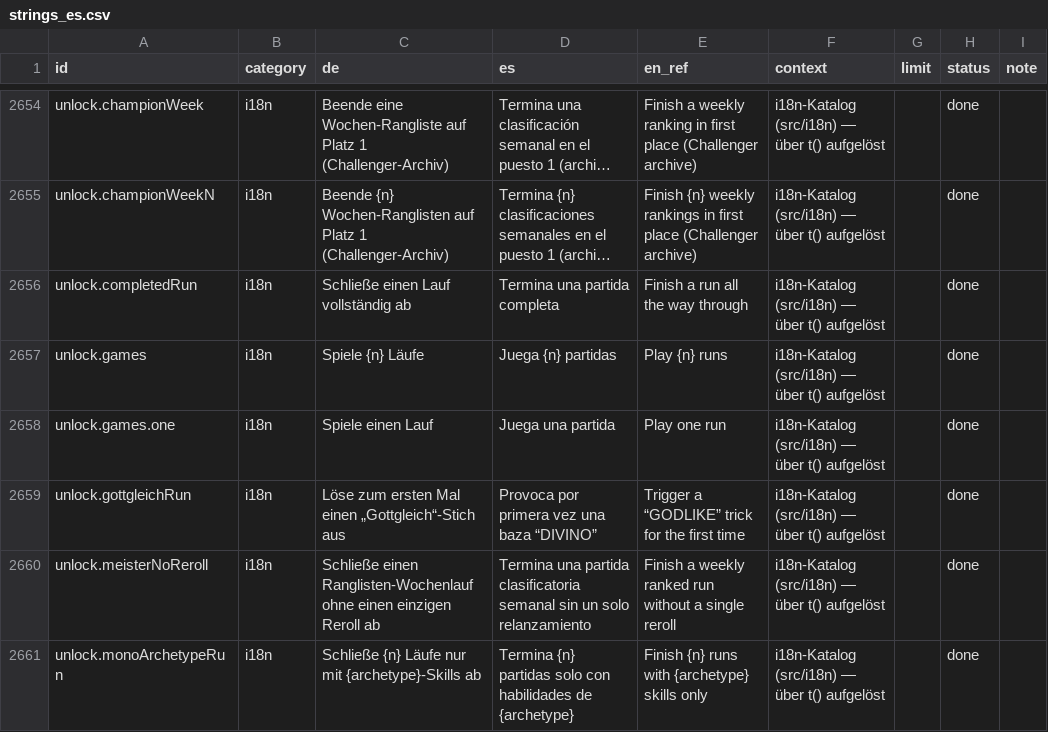
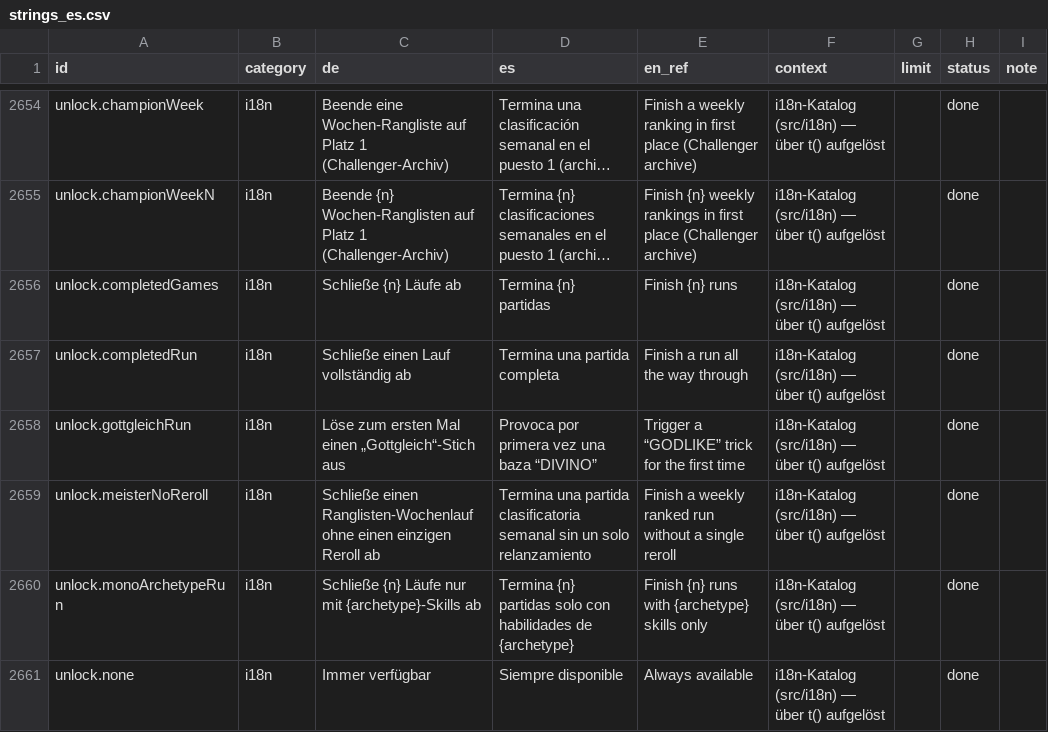
Before and after one commit to GitGudMonkeh/autostich, a CSV file: docs/localization/strings_es.csv, drawn as a sheet; only a part is shown, gaps mark what is left out; the shorter side is filled out with more unchanged rows; long unchanged cells end in …; removed rows and columns are numbered as before the commit, all else as after; the diff names each change by its address in the sheet, - before the commit and + after, or states it on an @@ line.

Commit message:
fix(unlock): the Hirsch ladder counts finished runs, not started ones

```diff
--- a/docs/localization/strings_es.csv
+++ b/docs/localization/strings_es.csv
+row 2656: unlock.completedGames | i18n | Schließe {n} Läufe ab | Termina {n} partidas | Finish {n} runs | i18n-Katalog (src/i18n) — über t() aufgelöst |  | done
-row 2657: unlock.games | i18n | Spiele {n} Läufe | Juega {n} partidas | Play {n} runs | i18n-Katalog (src/i18n) — über t() aufgelöst |  | done
-row 2658: unlock.games.one | i18n | Spiele einen Lauf | Juega una partida | Play one run | i18n-Katalog (src/i18n) — über t() aufgelöst |  | done
```
Also changed, not shown: docs/localization/strings_de_pixi_2026-08-15.csv, 8 other files.
